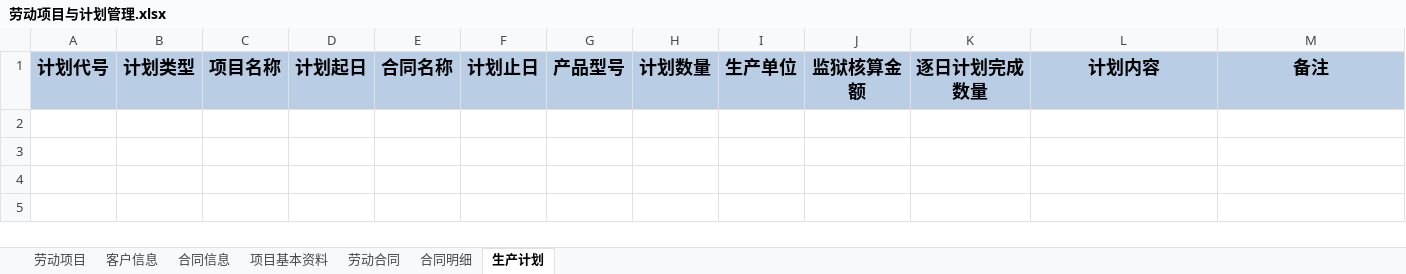
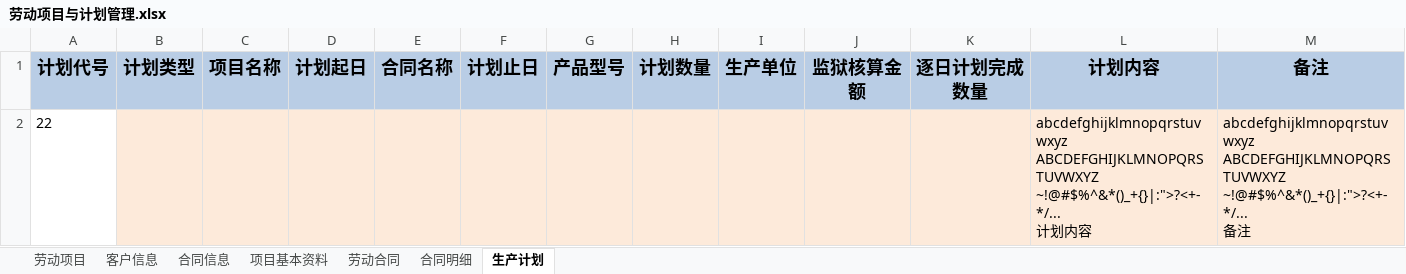
Before and after one commit to JackChanCJ/POM_LDGZ_OLD, an Excel workbook: textdata/劳动项目与计划管理.xlsx, sheet 生产计划, drawn as a sheet; values as stored, in another font and other column widths than the file's, no borders; ↵ is a line break in a cell; the diff names each change by its address in the sheet, - before the commit and + after, or states it on an @@ line.

```diff
--- a/textdata/劳动项目与计划管理.xlsx (sheet 生产计划)
+++ b/textdata/劳动项目与计划管理.xlsx (sheet 生产计划)
+row 2: 22 |  |  |  |  |  |  |  |  |  |  | abcdefghijklmnopqrstuvwxyz ↵ ABCDEFGHIJKLMNOPQRSTUVWXYZ ↵ ~!@#$%^&*()_+{}|:">?<+-*/... ↵ 计划内容 | abcdefghijklmnopqrstuvwxyz ↵ ABCDEFGHIJKLMNOPQRSTUVWXYZ ↵ ~!@#$%^&*()_+{}|:">?<+-*/... ↵ 备注
```
Also changed, not shown: 7 other files.
